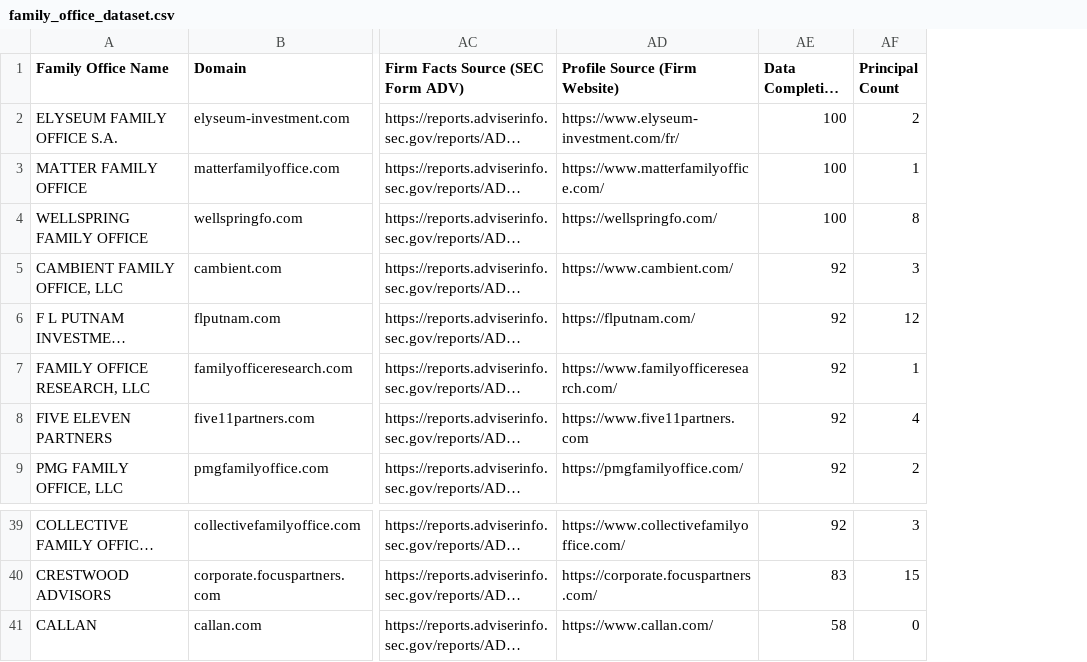
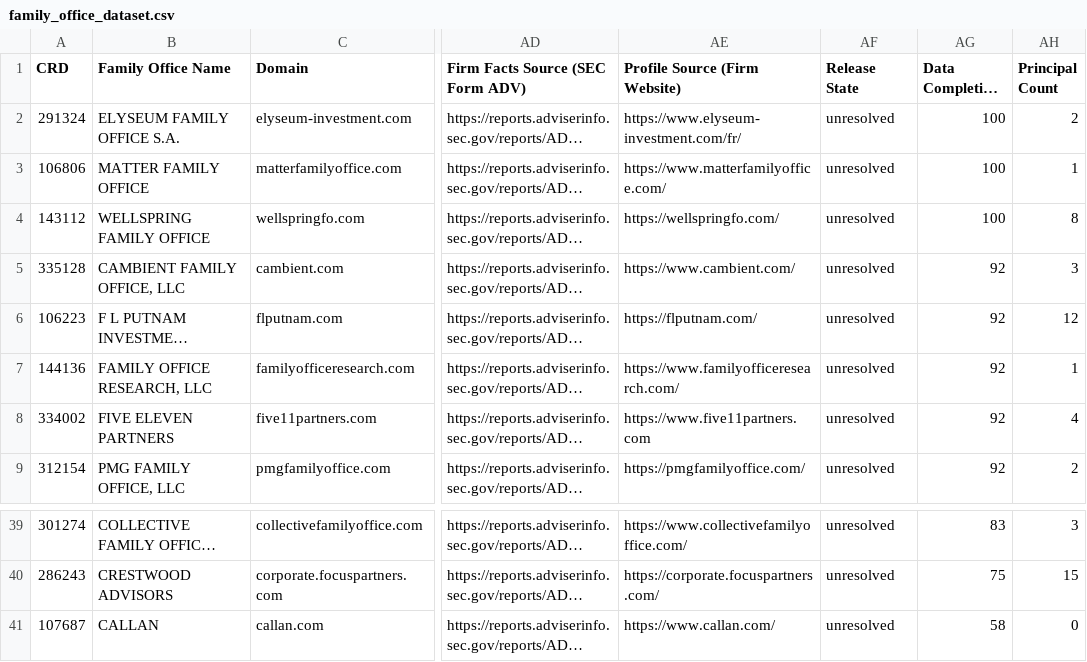
Before and after one commit to ahsan-hussainn/polarity-fo-rag, a CSV file: data/gold/family_office_dataset.csv, drawn as a sheet; only a part is shown, gaps mark what is left out; long unchanged cells end in …; addresses are those after the commit; the diff covers the shown part only; the diff names each change by its address in the sheet, - before the commit and + after, or states it on an @@ line.

```diff
--- a/data/gold/family_office_dataset.csv
+++ b/data/gold/family_office_dataset.csv
+column A (CRD), rows 2-9: 291324 | 106806 | 143112 | 335128 | 106223 | 144136 | 334002 | 312154; rows 39-41: 301274 | 286243 | 107687
+column AF (Release State), rows 2-9: all unresolved; rows 39-41: all unresolved
-AG39 (Data Completion Score): 92
+AG39 (Data Completion Score): 83
-AG40 (Data Completion Score): 83
+AG40 (Data Completion Score): 75
```
Also changed, not shown: 44 edited cells elsewhere in this file, 3 other files.
